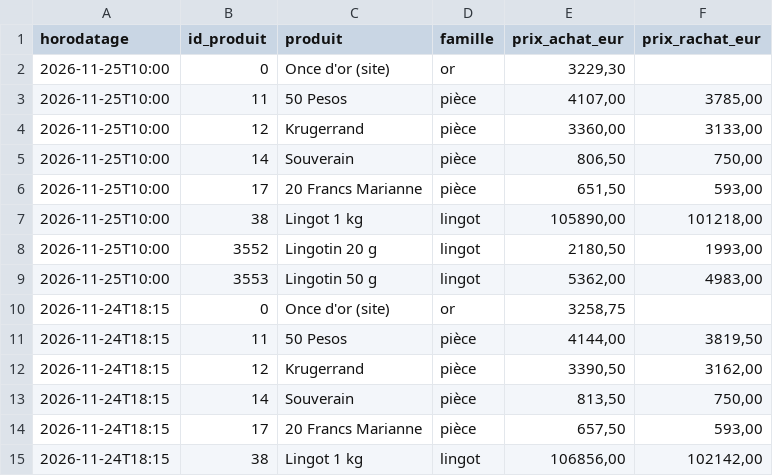
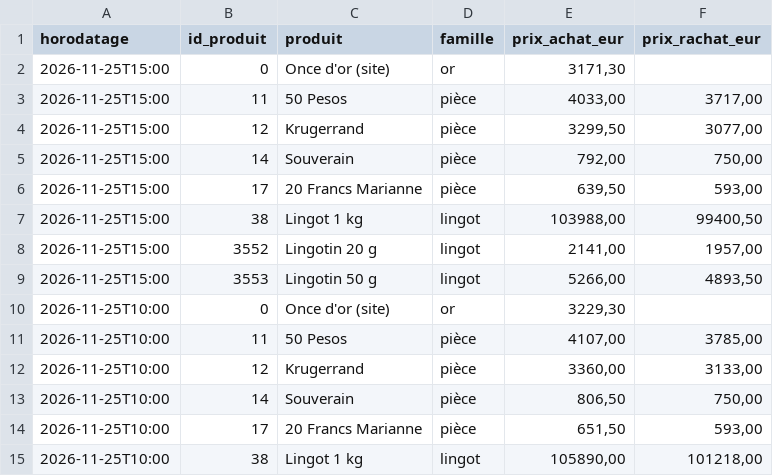
Before and after one commit to Zecat26/suivi-or, a CSV file: data/excel/releves_jour.csv, drawn as a sheet; only a part is shown; the shorter side is filled out with more unchanged rows.

```diff
--- a/data/excel/releves_jour.csv
+++ b/data/excel/releves_jour.csv
@@ -1,2 +1,10 @@
 horodatage;id_produit;produit;famille;prix_achat_eur;prix_rachat_eur
+2026-11-25T15:00;0;Once d'or (site);or;3171,30;
+2026-11-25T15:00;11;50 Pesos;pièce;4033,00;3717,00
+2026-11-25T15:00;12;Krugerrand;pièce;3299,50;3077,00
+2026-11-25T15:00;14;Souverain;pièce;792,00;750,00
+2026-11-25T15:00;17;20 Francs Marianne;pièce;639,50;593,00
+2026-11-25T15:00;38;Lingot 1 kg;lingot;103988,00;99400,50
+2026-11-25T15:00;3552;Lingotin 20 g;lingot;2141,00;1957,00
+2026-11-25T15:00;3553;Lingotin 50 g;lingot;5266,00;4893,50
 2026-11-25T10:00;0;Once d'or (site);or;3229,30;
```
Also changed, not shown: data/csv/once_or.csv, data/csv/prix_site.csv, 5 other files.
